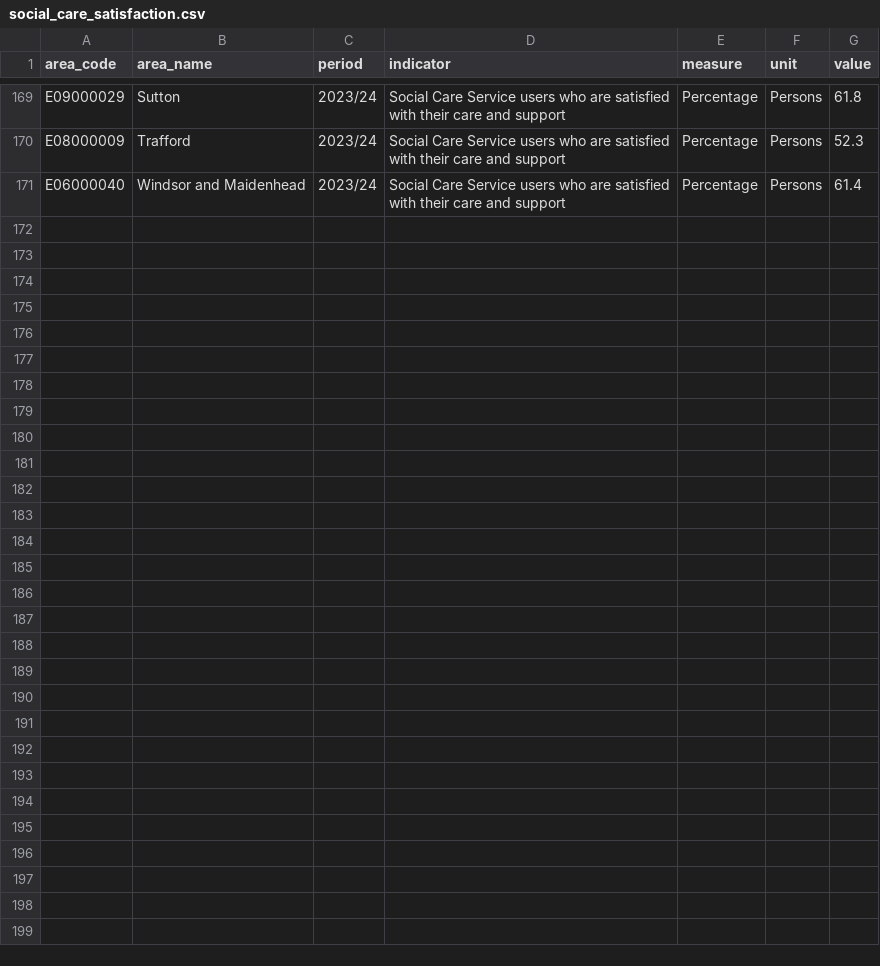
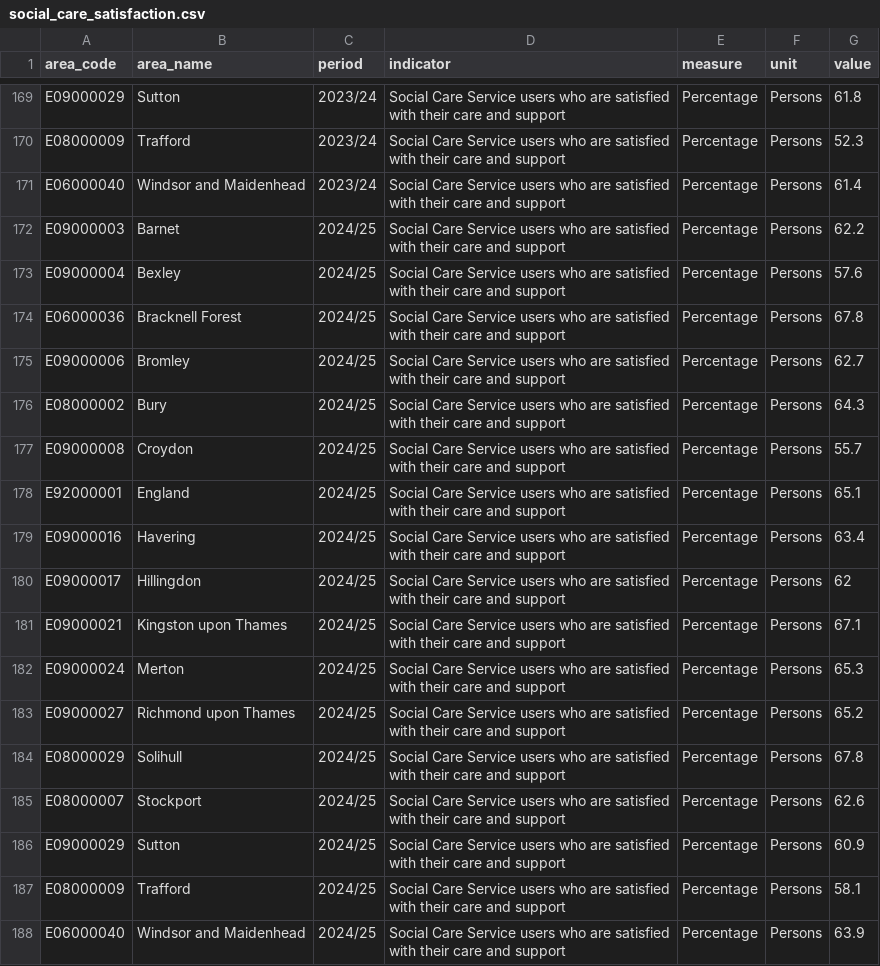
Before and after one commit to traffordDataLab/trafford_themes, a CSV file: data/health/social_care_satisfaction.csv, drawn as a sheet; only a part is shown, gaps mark what is left out; the diff names each change by its address in the sheet, - before the commit and + after, or states it on an @@ line.

Commit message:
Update of 10 indicators for the Health theme

```diff
--- a/data/health/social_care_satisfaction.csv
+++ b/data/health/social_care_satisfaction.csv
+row 172: E09000003 | Barnet | 2024/25 | Social Care Service users who are satisfied with their care and support | Percentage | Persons | 62.2
+row 173: E09000004 | Bexley | 2024/25 | Social Care Service users who are satisfied with their care and support | Percentage | Persons | 57.6
+row 174: E06000036 | Bracknell Forest | 2024/25 | Social Care Service users who are satisfied with their care and support | Percentage | Persons | 67.8
+row 175: E09000006 | Bromley | 2024/25 | Social Care Service users who are satisfied with their care and support | Percentage | Persons | 62.7
+row 176: E08000002 | Bury | 2024/25 | Social Care Service users who are satisfied with their care and support | Percentage | Persons | 64.3
+row 177: E09000008 | Croydon | 2024/25 | Social Care Service users who are satisfied with their care and support | Percentage | Persons | 55.7
+row 178: E92000001 | England | 2024/25 | Social Care Service users who are satisfied with their care and support | Percentage | Persons | 65.1
+row 179: E09000016 | Havering | 2024/25 | Social Care Service users who are satisfied with their care and support | Percentage | Persons | 63.4
+row 180: E09000017 | Hillingdon | 2024/25 | Social Care Service users who are satisfied with their care and support | Percentage | Persons | 62
+row 181: E09000021 | Kingston upon Thames | 2024/25 | Social Care Service users who are satisfied with their care and support | Percentage | Persons | 67.1
+row 182: E09000024 | Merton | 2024/25 | Social Care Service users who are satisfied with their care and support | Percentage | Persons | 65.3
+row 183: E09000027 | Richmond upon Thames | 2024/25 | Social Care Service users who are satisfied with their care and support | Percentage | Persons | 65.2
+row 184: E08000029 | Solihull | 2024/25 | Social Care Service users who are satisfied with their care and support | Percentage | Persons | 67.8
+row 185: E08000007 | Stockport | 2024/25 | Social Care Service users who are satisfied with their care and support | Percentage | Persons | 62.6
+row 186: E09000029 | Sutton | 2024/25 | Social Care Service users who are satisfied with their care and support | Percentage | Persons | 60.9
+row 187: E08000009 | Trafford | 2024/25 | Social Care Service users who are satisfied with their care and support | Percentage | Persons | 58.1
+row 188: E06000040 | Windsor and Maidenhead | 2024/25 | Social Care Service users who are satisfied with their care and support | Percentage | Persons | 63.9
```
Also changed, not shown: data/health/antibiotics_broad_s.csv, data/health/care_homes_rating.csv, 16 other files.
